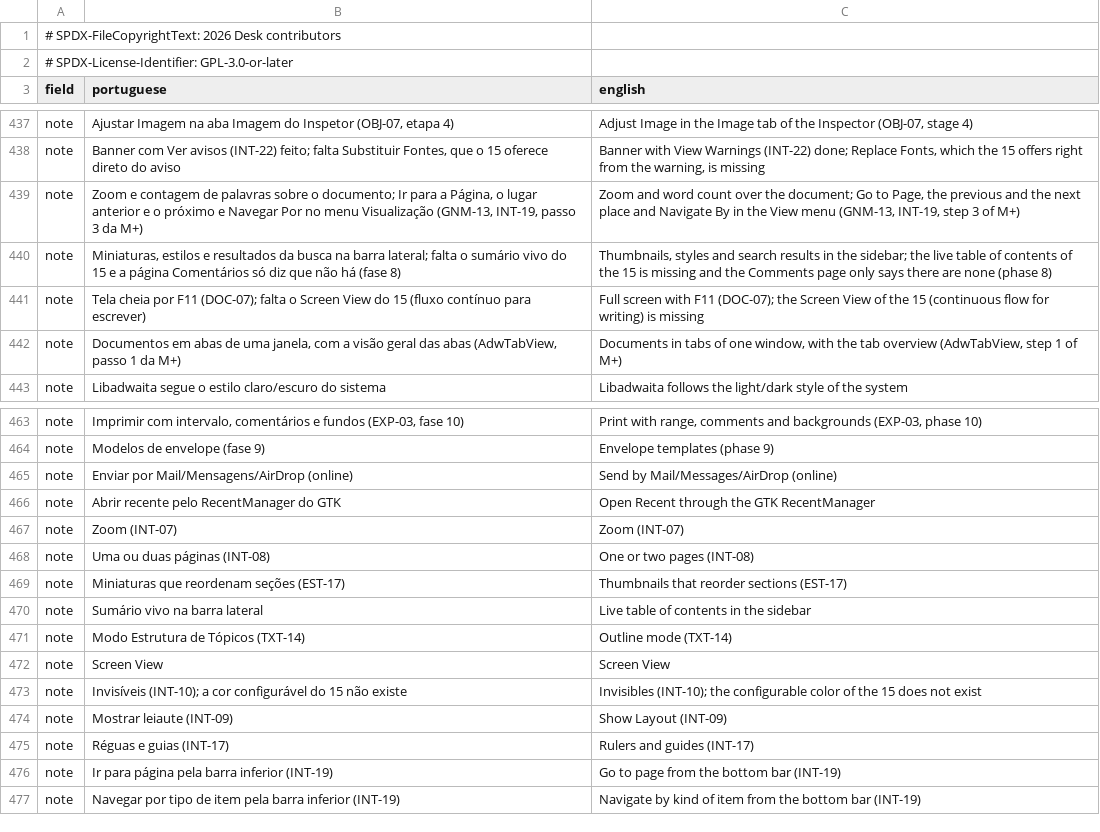
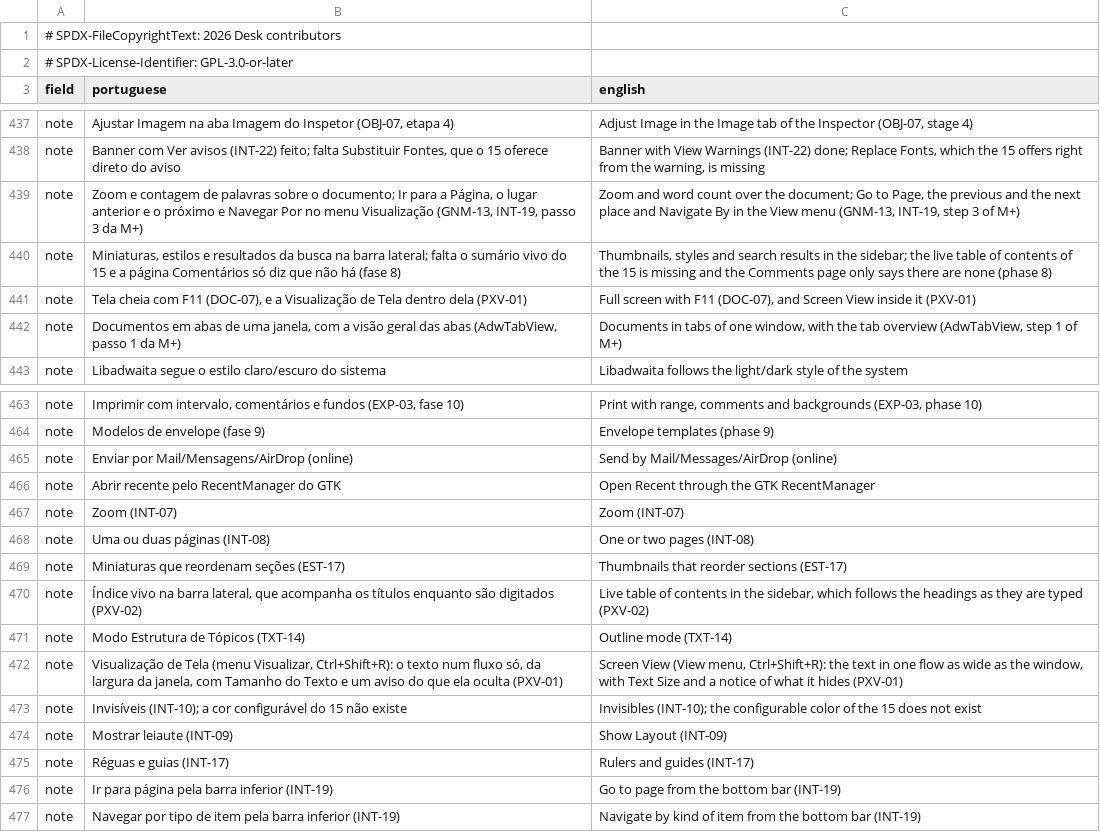
Before and after one commit to brahm/desk, a TSV file: corpus/inventory/translations.tsv, drawn as a sheet; only a part is shown, gaps mark what is left out.

```diff
--- a/corpus/inventory/translations.tsv
+++ b/corpus/inventory/translations.tsv
@@ -440,3 +440,3 @@ note	Zoom e contagem de palavras sobre o documento; Ir para a Página, o lugar a
 note	Miniaturas, estilos e resultados da busca na barra lateral; falta o sumário vivo do 15 e a página Comentários só diz que não há (fase 8)	Thumbnails, styles and search results in the sidebar; the live table of contents of the 15 is missing and the Comments page only says there are none (phase 8)
-note	Tela cheia por F11 (DOC-07); falta o Screen View do 15 (fluxo contínuo para escrever)	Full screen with F11 (DOC-07); the Screen View of the 15 (continuous flow for writing) is missing
+note	Tela cheia com F11 (DOC-07), e a Visualização de Tela dentro dela (PXV-01)	Full screen with F11 (DOC-07), and Screen View inside it (PXV-01)
 note	Documentos em abas de uma janela, com a visão geral das abas (AdwTabView, passo 1 da M+)	Documents in tabs of one window, with the tab overview (AdwTabView, step 1 of M+)
@@ -469,5 +469,5 @@ note	Uma ou duas páginas (INT-08)	One or two pages (INT-08)
 note	Miniaturas que reordenam seções (EST-17)	Thumbnails that reorder sections (EST-17)
-note	Sumário vivo na barra lateral	Live table of contents in the sidebar
+note	Índice vivo na barra lateral, que acompanha os títulos enquanto são digitados (PXV-02)	Live table of contents in the sidebar, which follows the headings as they are typed (PXV-02)
 note	Modo Estrutura de Tópicos (TXT-14)	Outline mode (TXT-14)
-note	Screen View	Screen View
+note	Visualização de Tela (menu Visualizar, Ctrl+Shift+R): o texto num fluxo só, da largura da janela, com Tamanho do Texto e um aviso do que ela oculta (PXV-01)	Screen View (View menu, Ctrl+Shift+R): the text in one flow as wide as the window, with Text Size and a notice of what it hides (PXV-01)
 note	Invisíveis (INT-10); a cor configurável do 15 não existe	Invisibles (INT-10); the configurable color of the 15 does not exist
```
Also changed, not shown: corpus/inventory/writer.tsv, docs/backlog/deferred.tsv, 6 other files.
